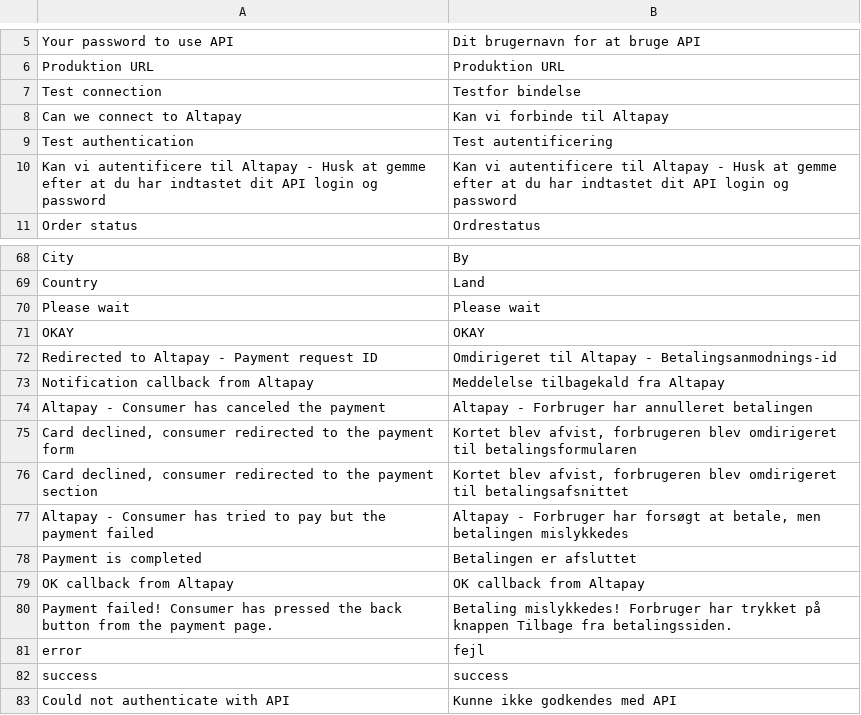
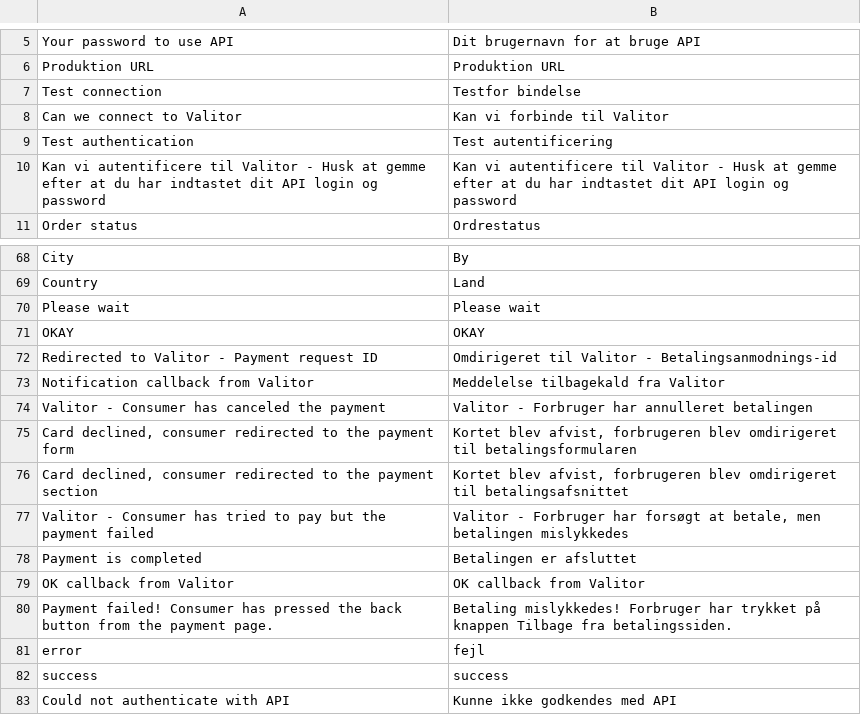
Before and after one commit to AltaPay/plugin-magento2, a CSV file: i18n/da_DK.csv, drawn as a sheet; only a part is shown, gaps mark what is left out.

```diff
--- a/i18n/da_DK.csv
+++ b/i18n/da_DK.csv
@@ -7,5 +7,5 @@
 "Test connection","Testfor bindelse"
-"Can we connect to Altapay","Kan vi forbinde til Altapay"
+"Can we connect to Valitor","Kan vi forbinde til Valitor"
 "Test authentication","Test autentificering"
-"Kan vi autentificere til Altapay - Husk at gemme efter at du har indtastet dit API login og password","Kan vi autentificere til Altapay - Husk at gemme efter at du har indtastet dit API login og password"
+"Kan vi autentificere til Valitor - Husk at gemme efter at du har indtastet dit API login og password","Kan vi autentificere til Valitor - Husk at gemme efter at du har indtastet dit API login og password"
 "Order status","Ordrestatus"
@@ -71,10 +71,10 @@
 "OKAY","OKAY"
-"Redirected to Altapay - Payment request ID","Omdirigeret til Altapay - Betalingsanmodnings-id"
-"Notification callback from Altapay","Meddelelse tilbagekald fra Altapay"
-"Altapay - Consumer has canceled the payment","Altapay - Forbruger har annulleret betalingen"
+"Redirected to Valitor - Payment request ID","Omdirigeret til Valitor - Betalingsanmodnings-id"
+"Notification callback from Valitor","Meddelelse tilbagekald fra Valitor"
+"Valitor - Consumer has canceled the payment","Valitor - Forbruger har annulleret betalingen"
 "Card declined, consumer redirected to the payment form","Kortet blev afvist, forbrugeren blev omdirigeret til betalingsformularen"
 "Card declined, consumer redirected to the payment section","Kortet blev afvist, forbrugeren blev omdirigeret til betalingsafsnittet",
-"Altapay - Consumer has tried to pay but the payment failed","Altapay - Forbruger har forsøgt at betale, men betalingen mislykkedes"
+"Valitor - Consumer has tried to pay but the payment failed","Valitor - Forbruger har forsøgt at betale, men betalingen mislykkedes"
 "Payment is completed","Betalingen er afsluttet"
-"OK callback from Altapay","OK callback from Altapay"
+"OK callback from Valitor","OK callback from Valitor"
 "Payment failed! Consumer has pressed the back button from the payment page.","Betaling mislykkedes! Forbruger har trykket på knappen Tilbage fra betalingssiden."
```
Also changed, not shown: i18n/de_DE.csv, i18n/en_US.csv, 29 other files.
